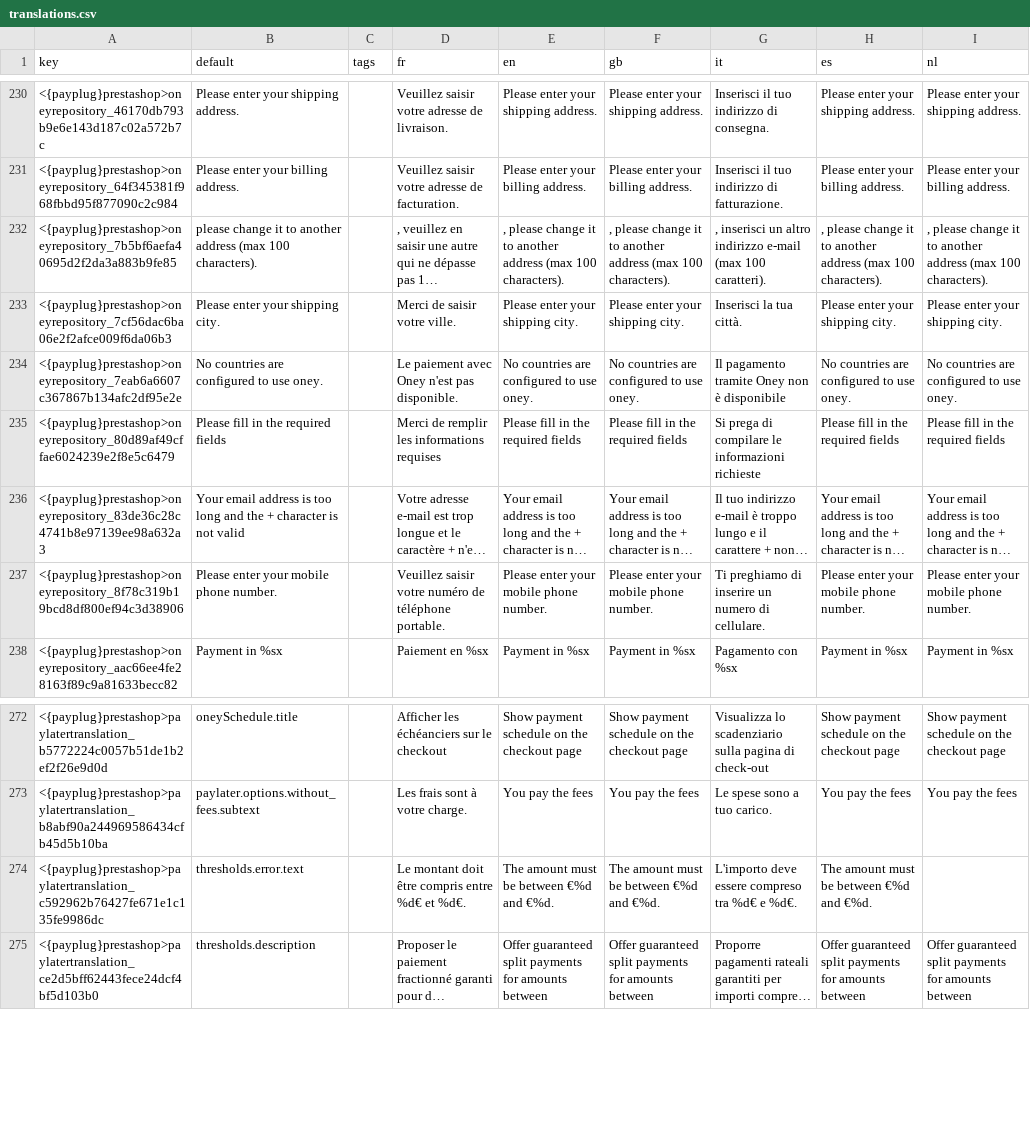
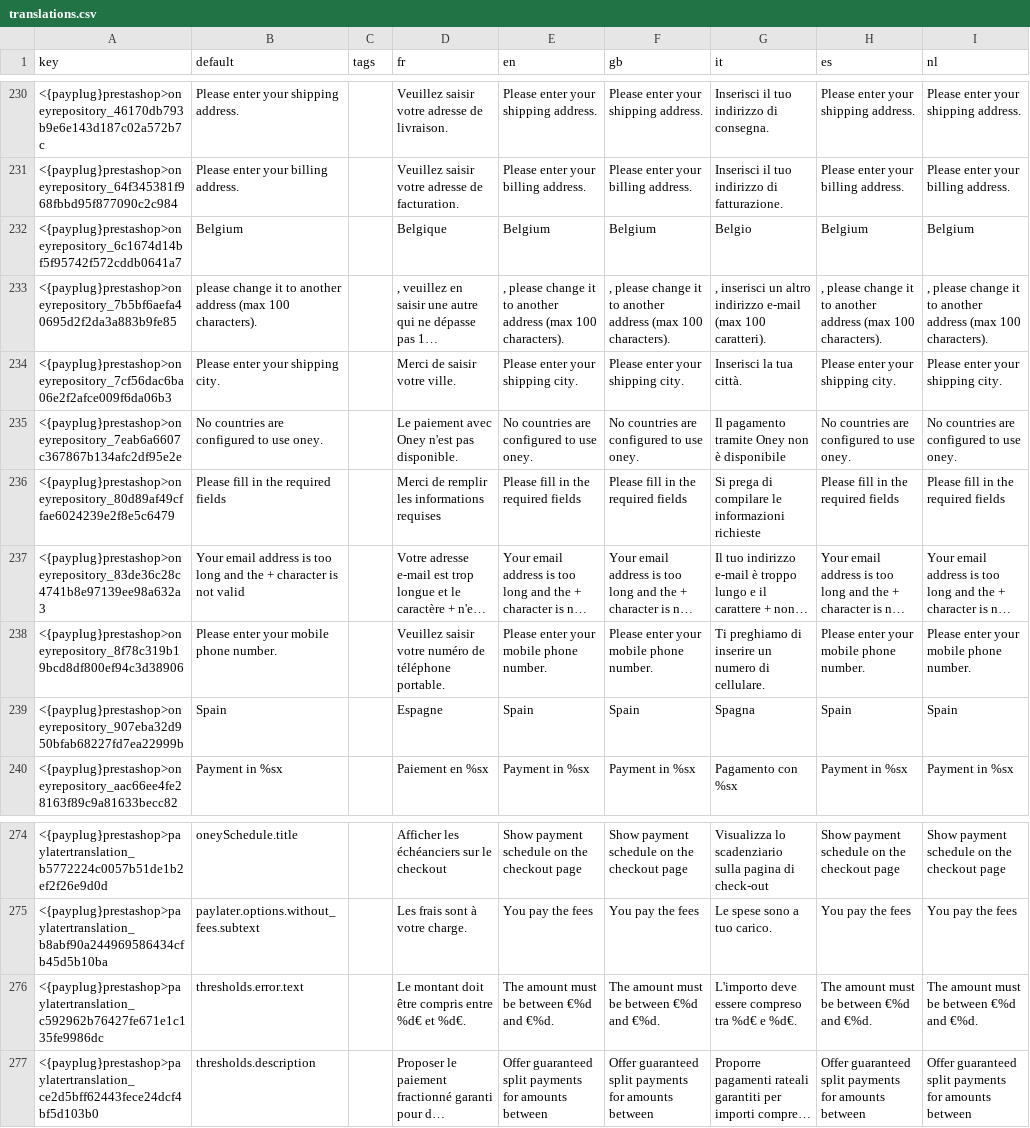
Before and after one commit to payplug/payplug-prestashop, a CSV file: dev/dist/payplug/translations.csv, drawn as a sheet; only a part is shown, gaps mark what is left out; long unchanged cells end in …; addresses are those after the commit; the diff names each change by its address in the sheet, - before the commit and + after, or states it on an @@ line.

Commit message:
PRE-1751 : Fix translations job for the pipeline

```diff
--- a/dev/dist/payplug/translations.csv
+++ b/dev/dist/payplug/translations.csv
+row 232: <{payplug}prestashop>oneyrepository_6c1674d14bf5f95742f572cddb0641a7 | Belgium |  | Belgique | Belgium | Belgium | Belgio | Belgium | Belgium
+row 239: <{payplug}prestashop>oneyrepository_907eba32d950bfab68227fd7ea22999b | Spain |  | Espagne | Spain | Spain | Spagna | Spain | Spain
-I276 (nl): (empty)
+I276 (nl): The amount must be between €%d and €%d.
```
Also changed, not shown: dev/dist/pspaylater/translations.csv, 7 other files.
